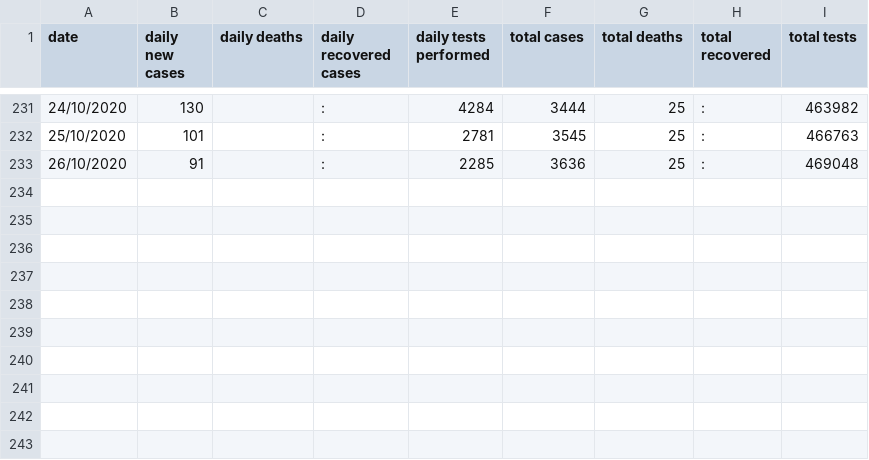
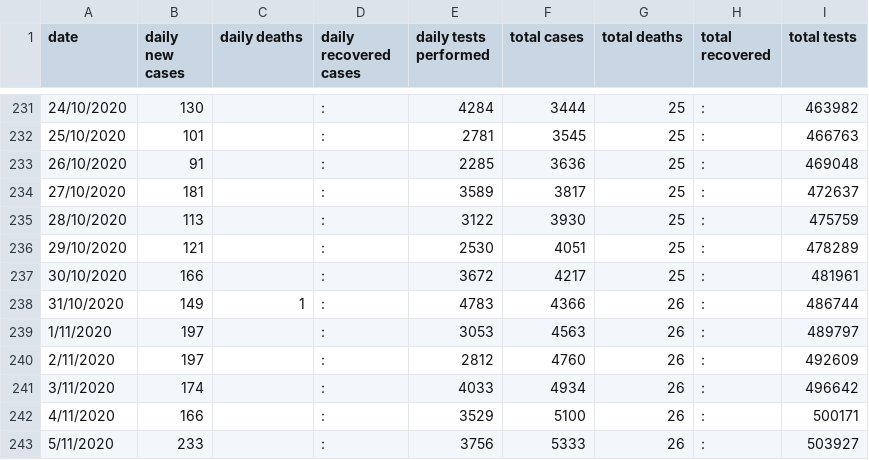
Before and after one commit to cploutarchou/covid-19-tracker-django-app, a CSV file: data-sources/daily_report_data.csv, drawn as a sheet; only a part is shown, gaps mark what is left out.

Commit message:
updatge daily_report_data.csv

```diff
--- a/data-sources/daily_report_data.csv
+++ b/data-sources/daily_report_data.csv
@@ -233 +233,11 @@ date,daily new cases,daily deaths,daily recovered cases,daily tests performed,to
 26/10/2020,91,,:,2285,3636,25,:,469048
+27/10/2020,181,,:,3589,3817,25,:,472637
+28/10/2020,113,,:,3122,3930,25,:,475759
+29/10/2020,121,,:,2530,4051,25,:,478289
+30/10/2020,166,,:,3672,4217,25,:,481961
+31/10/2020,149,1,:,4783,4366,26,:,486744
+1/11/2020,197,,:,3053,4563,26,:,489797
+2/11/2020,197,,:,2812,4760,26,:,492609
+3/11/2020,174,,:,4033,4934,26,:,496642
+4/11/2020,166,,:,3529,5100,26,:,500171
+5/11/2020,233,,:,3756,5333,26,:,503927
```
